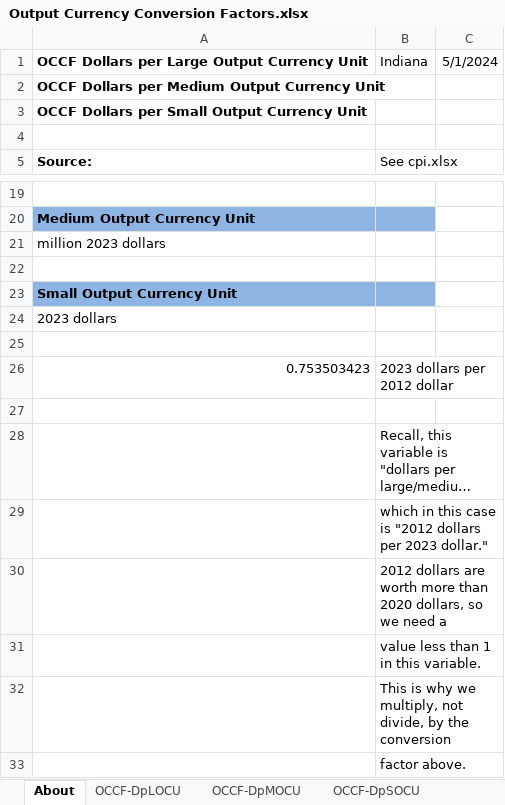
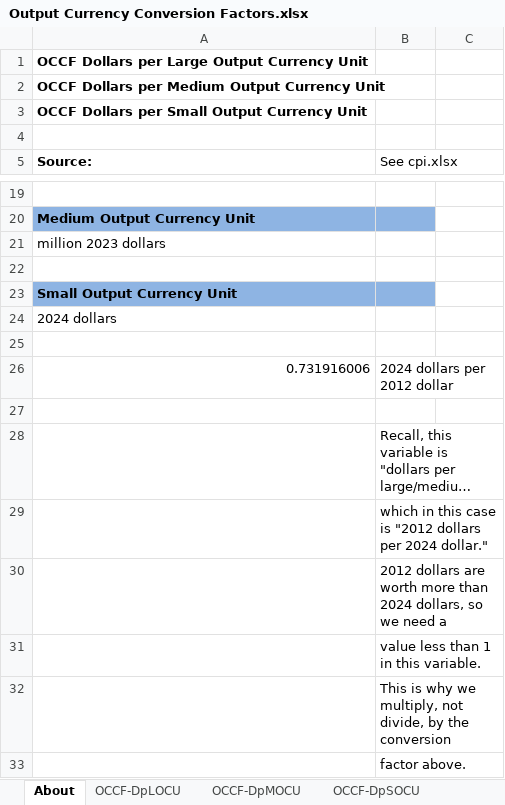
Before and after one commit to EnergyInnovation/eps-indiana, an Excel workbook: InputData/web-app/OCCF/Output Currency Conversion Factors.xlsx, sheet About, drawn as a sheet; only a part is shown, gaps mark what is left out; long unchanged cells end in …; values as stored, in another font and other column widths than the file's, no borders; removed rows and columns are numbered as before the commit, all else as after; the diff names each change by its address in the sheet, - before the commit and + after, or states it on an @@ line.

```diff
--- a/InputData/web-app/OCCF/Output Currency Conversion Factors.xlsx (sheet About)
+++ b/InputData/web-app/OCCF/Output Currency Conversion Factors.xlsx (sheet About)
-B1 (See cpi.xlsx): Indiana
+B1 (See cpi.xlsx): (empty)
-C1: 5/1/2024
+C1: (empty)
-A24 (Source:): 2023 dollars
+A24 (Source:): 2024 dollars
-row 26: 0.753503423 | 2023 dollars per 2012 dollar
+row 26: 0.731916006 | 2024 dollars per 2012 dollar
-B29 (See cpi.xlsx): …dollars per 2023 dollar."
+B29 (See cpi.xlsx): …dollars per 2024 dollar."
-B30 (See cpi.xlsx): …more than 2020 dollars, so…
+B30 (See cpi.xlsx): …more than 2024 dollars, so…
```
Also changed, not shown: sheet OCCF-DpSOCU, sheet OCCF-DpLOCU, sheet OCCF-DpMOCU, 52 other files.
